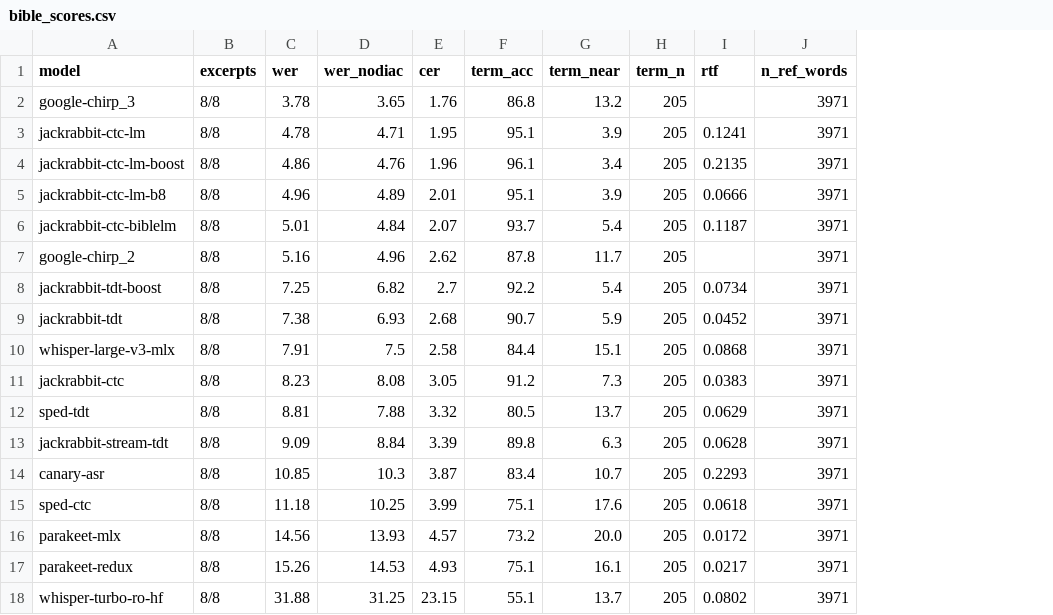
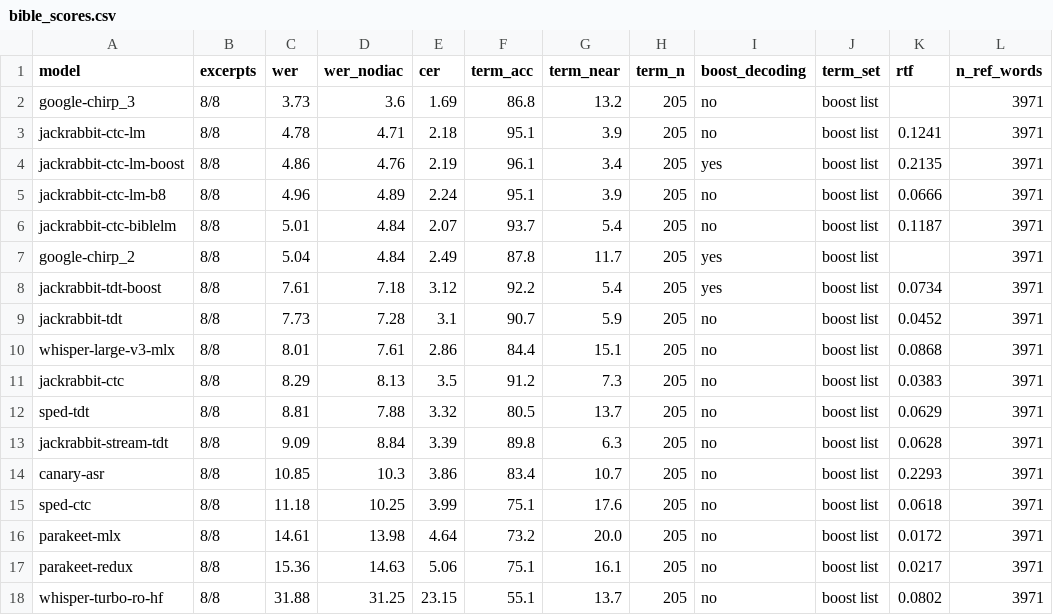
Before and after one commit to PRC-Atlanta/live-ro2en, a CSV file: results/bible_scores.csv, drawn as a sheet; the diff names each change by its address in the sheet, - before the commit and + after, or states it on an @@ line.

```diff
--- a/results/bible_scores.csv
+++ b/results/bible_scores.csv
+column I (boost_decoding), rows 2-18: no | no | yes | no | no | yes | yes | no | no | no | no | no | no | no | no | no | no
+column J (term_set), rows 2-18: all boost list
-C2 (wer): 3.78
+C2 (wer): 3.73
-D2 (wer_nodiac): 3.65
+D2 (wer_nodiac): 3.6
-E2 (cer): 1.76
+E2 (cer): 1.69
-E3 (cer): 1.95
+E3 (cer): 2.18
-E4 (cer): 1.96
+E4 (cer): 2.19
-E5 (cer): 2.01
+E5 (cer): 2.24
-C7 (wer): 5.16
+C7 (wer): 5.04
-D7 (wer_nodiac): 4.96
+D7 (wer_nodiac): 4.84
-E7 (cer): 2.62
+E7 (cer): 2.49
-C8 (wer): 7.25
+C8 (wer): 7.61
-D8 (wer_nodiac): 6.82
+D8 (wer_nodiac): 7.18
-E8 (cer): 2.7
+E8 (cer): 3.12
-C9 (wer): 7.38
+C9 (wer): 7.73
-D9 (wer_nodiac): 6.93
+D9 (wer_nodiac): 7.28
-E9 (cer): 2.68
+E9 (cer): 3.1
-C10 (wer): 7.91
+C10 (wer): 8.01
-D10 (wer_nodiac): 7.5
+D10 (wer_nodiac): 7.61
-E10 (cer): 2.58
+E10 (cer): 2.86
-C11 (wer): 8.23
+C11 (wer): 8.29
-D11 (wer_nodiac): 8.08
+D11 (wer_nodiac): 8.13
-E11 (cer): 3.05
+E11 (cer): 3.5
-E14 (cer): 3.87
+E14 (cer): 3.86
-C16 (wer): 14.56
+C16 (wer): 14.61
-D16 (wer_nodiac): 13.93
+D16 (wer_nodiac): 13.98
-E16 (cer): 4.57
+E16 (cer): 4.64
-C17 (wer): 15.26
+C17 (wer): 15.36
-D17 (wer_nodiac): 14.53
+D17 (wer_nodiac): 14.63
-E17 (cer): 4.93
+E17 (cer): 5.06
```
Also changed, not shown: results/bible_by_excerpt.csv, 29 other files.
